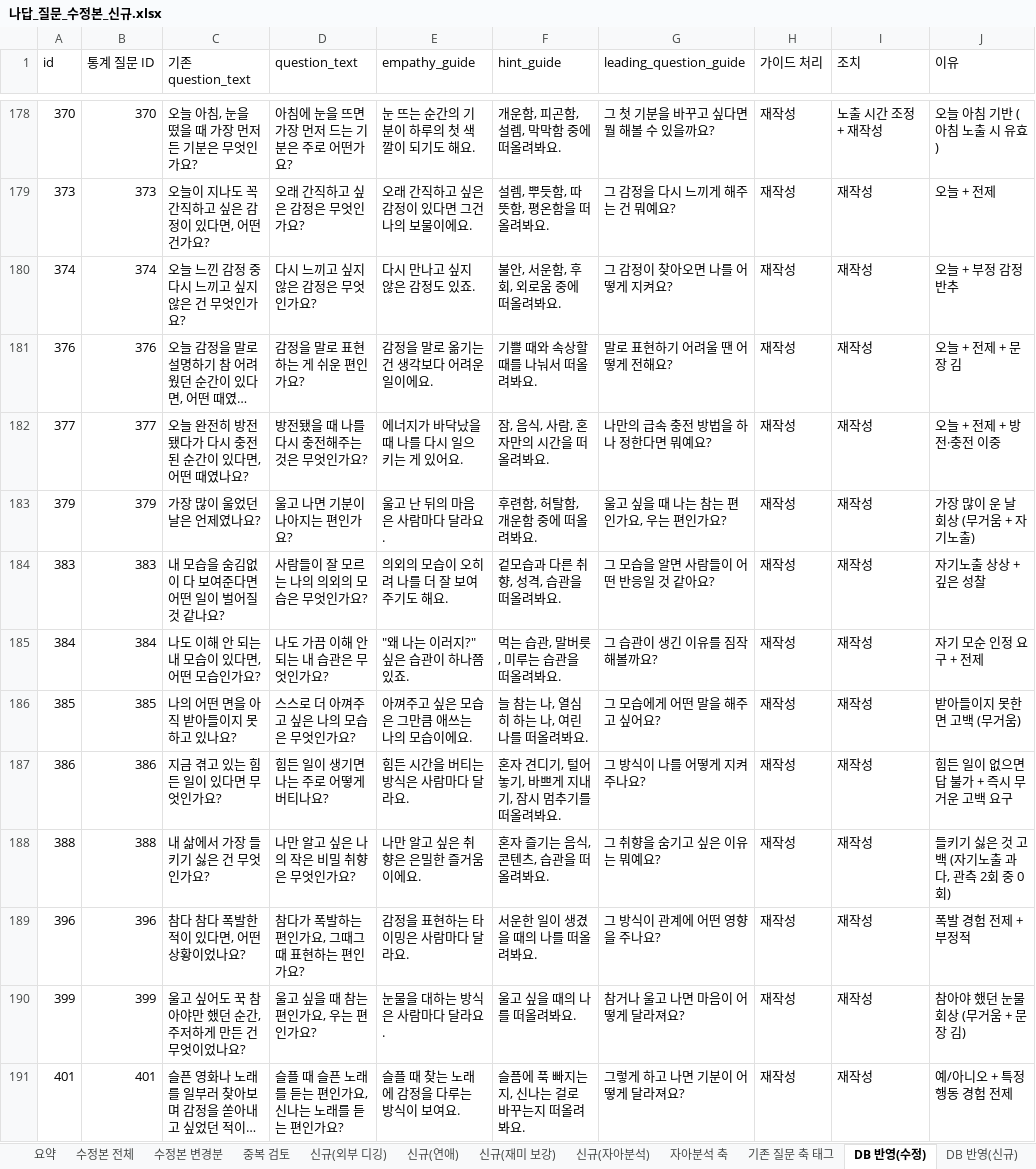
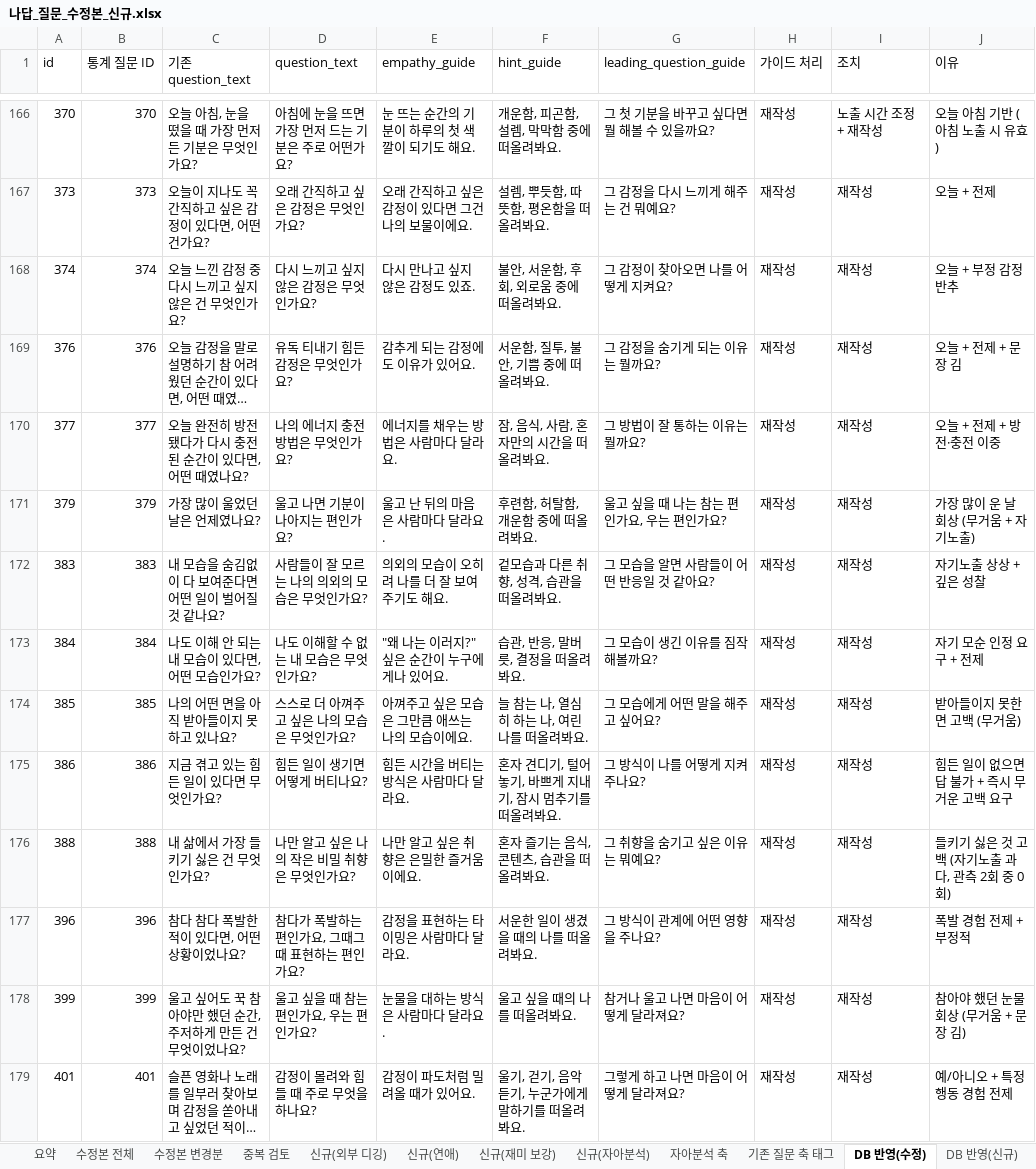
Before and after one commit to ahnhyun3921-alt/questions, an Excel workbook: output/나답_질문_수정본_신규.xlsx, sheet DB 반영(수정), drawn as a sheet; only a part is shown, gaps mark what is left out; long unchanged cells end in …; values as stored, in another font and other column widths than the file's, no borders; addresses are those after the commit; the diff covers the shown part only; the diff names each change by its address in the sheet, - before the commit and + after, or states it on an @@ line.

```diff
--- a/output/나답_질문_수정본_신규.xlsx (sheet DB 반영(수정))
+++ b/output/나답_질문_수정본_신규.xlsx (sheet DB 반영(수정))
-D169 (question_text): 감정을 말로 표현하는 게 쉬운 편인가요?
+D169 (question_text): 유독 티내기 힘든 감정은 무엇인가요?
-E169 (empathy_guide): 감정을 말로 옮기는 건 생각보다 어려운 일이에요.
+E169 (empathy_guide): 감추게 되는 감정에도 이유가 있어요.
-F169 (hint_guide): 기쁠 때와 속상할 때를 나눠서 떠올려봐요.
+F169 (hint_guide): 서운함, 질투, 불안, 기쁨 중에 떠올려봐요.
-G169 (leading_question_guide): 말로 표현하기 어려울 땐 어떻게 전해요?
+G169 (leading_question_guide): 그 감정을 숨기게 되는 이유는 뭘까요?
-D170 (question_text): 방전됐을 때 나를 다시 충전해주는 것은 무엇인가요?
+D170 (question_text): 나의 에너지 충전 방법은 무엇인가요?
-E170 (empathy_guide): 에너지가 바닥났을 때 나를 다시 일으키는 게 있어요.
+E170 (empathy_guide): 에너지를 채우는 방법은 사람마다 달라요.
-G170 (leading_question_guide): 나만의 급속 충전 방법을 하나 정한다면 뭐예요?
+G170 (leading_question_guide): 그 방법이 잘 통하는 이유는 뭘까요?
-D173 (question_text): 나도 가끔 이해 안 되는 내 습관은 무엇인가요?
+D173 (question_text): 나도 이해할 수 없는 내 모습은 무엇인가요?
-E173 (empathy_guide): "왜 나는 이러지?" 싶은 습관이 하나쯤 있죠.
+E173 (empathy_guide): "왜 나는 이러지?" 싶은 순간이 누구에게나 있어요.
-F173 (hint_guide): 먹는 습관, 말버릇, 미루는 습관을 떠올려봐요.
+F173 (hint_guide): 습관, 반응, 말버릇, 결정을 떠올려봐요.
-G173 (leading_question_guide): 그 습관이 생긴 이유를 짐작해볼까요?
+G173 (leading_question_guide): 그 모습이 생긴 이유를 짐작해볼까요?
-D175 (question_text): 힘든 일이 생기면 나는 주로 어떻게 버티나요?
+D175 (question_text): 힘든 일이 생기면 어떻게 버티나요?
-D179 (question_text): 슬플 때 슬픈 노래를 듣는 편인가요, 신나는 노래를 듣는 편인가요?
+D179 (question_text): 감정이 몰려와 힘들 때 주로 무엇을 하나요?
-E179 (empathy_guide): 슬플 때 찾는 노래에 감정을 다루는 방식이 보여요.
+E179 (empathy_guide): 감정이 파도처럼 밀려올 때가 있어요.
-F179 (hint_guide): 슬픔에 푹 빠지는지, 신나는 걸로 바꾸는지 떠올려봐요.
+F179 (hint_guide): 울기, 걷기, 음악 듣기, 누군가에게 말하기를 떠올려봐요.
-G179 (leading_question_guide): 그렇게 하고 나면 기분이 어떻게 달라져요?
+G179 (leading_question_guide): 그렇게 하고 나면 마음이 어떻게 달라져요?
```
Also changed, not shown: 1 added row, 21 removed rows and 519 edited cells elsewhere in this sheet, sheet 수정본 변경분, sheet 수정본 전체, sheet DB 반영(비활성화), sheet 요약, output/daily_questions_revised.xlsx, output/final_questions.xlsx, 21 other files.
